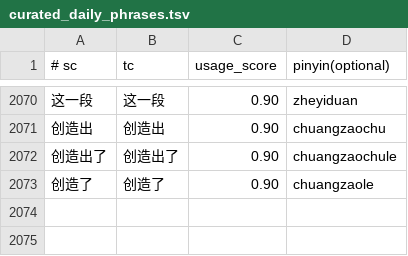
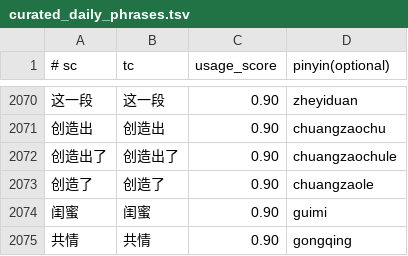
Before and after one commit to shenmin/cassotis-lexicon, a TSV file: manifests/curated_daily_phrases.tsv, drawn as a sheet; only a part is shown, gaps mark what is left out; the diff names each change by its address in the sheet, - before the commit and + after, or states it on an @@ line.

Commit message:
Add guimi and gongqing daily phrases

```diff
--- a/manifests/curated_daily_phrases.tsv
+++ b/manifests/curated_daily_phrases.tsv
+row 2074: 闺蜜 | 闺蜜 | 0.90 | guimi
+row 2075: 共情 | 共情 | 0.90 | gongqing
```
Also changed, not shown: 6 other files.
